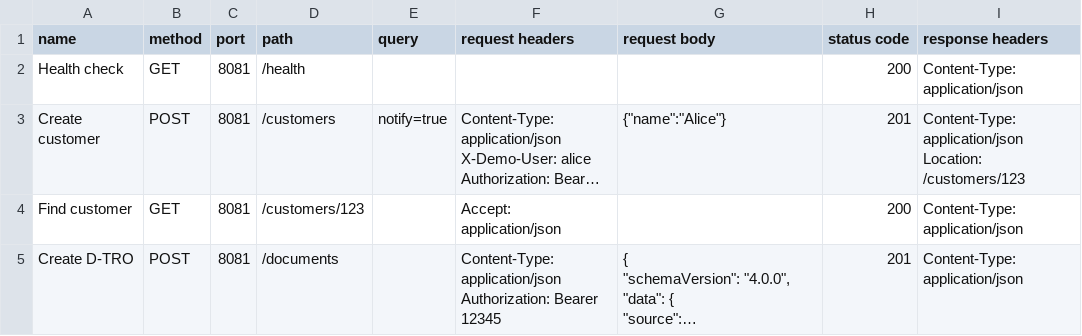
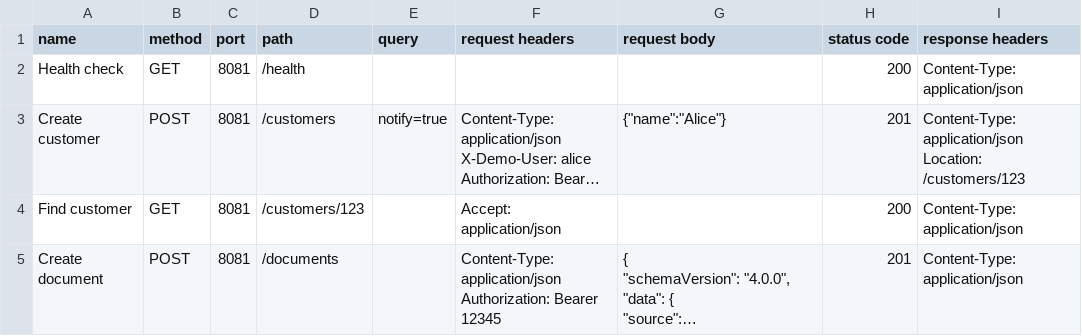
Before and after one commit to MarcusQA/http-prototype-generator, a CSV file: http_values.csv, drawn as a sheet; only a part is shown; long unchanged cells end in …; the diff names each change by its address in the sheet, - before the commit and + after, or states it on an @@ line.

```diff
--- a/http_values.csv
+++ b/http_values.csv
-A5 (name): Create D-TRO
+A5 (name): Create document
```
Also changed, not shown: 2 other files.
